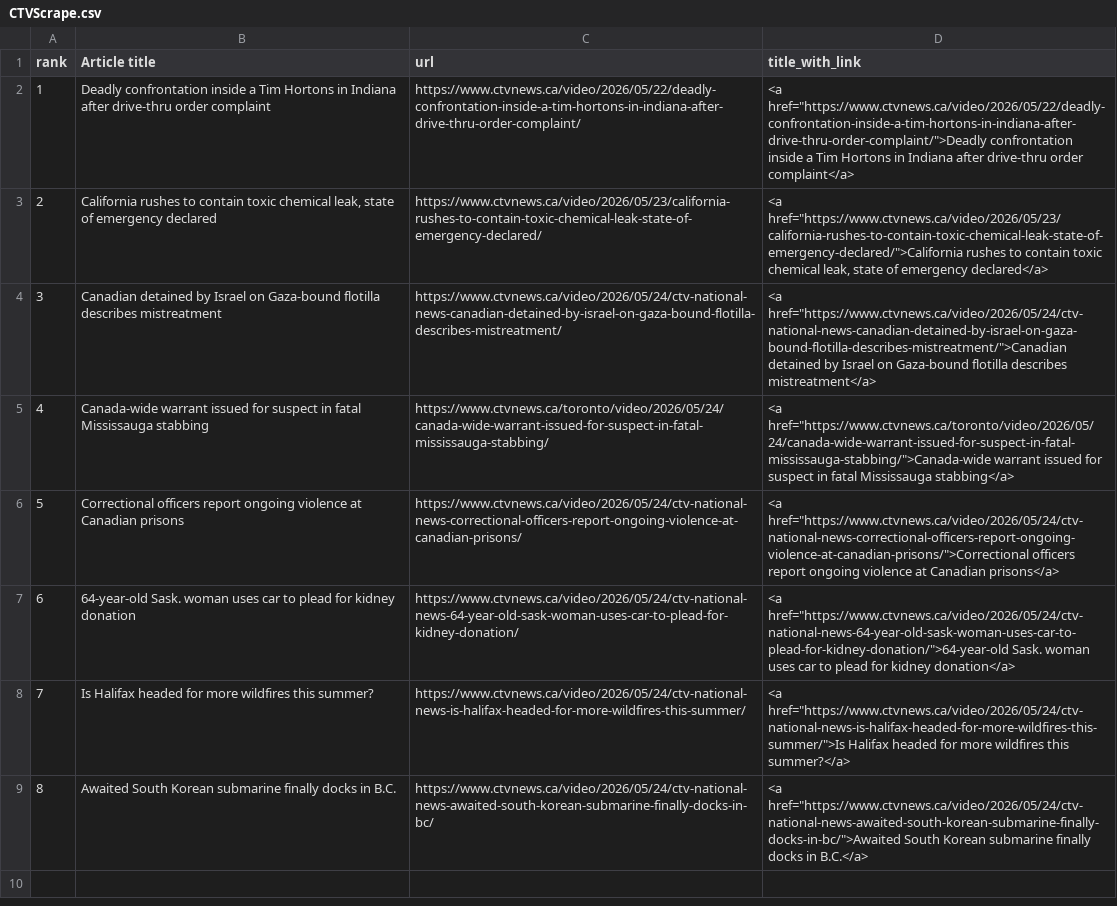
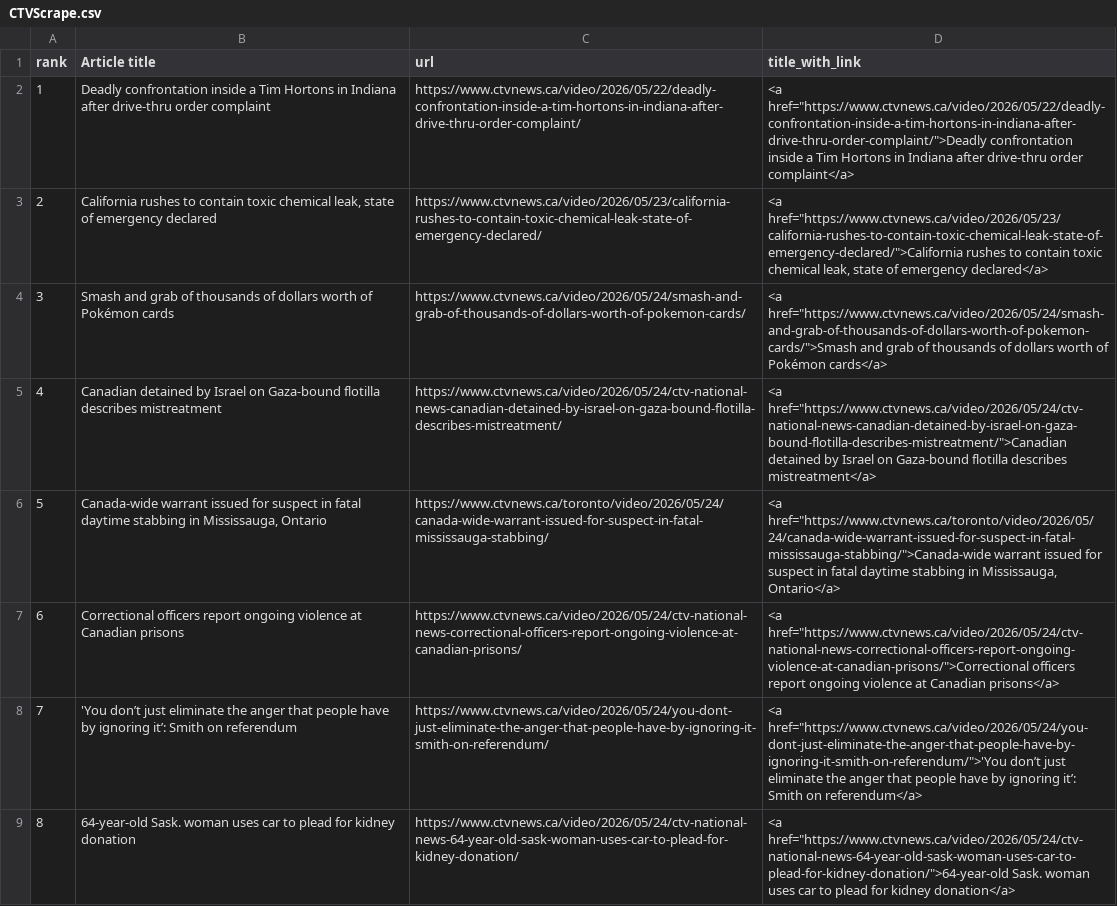
Before and after one commit to caoramckenna/canada-news-trending-stories, a CSV file: CTVScrape.csv, drawn as a sheet.

```diff
--- a/CTVScrape.csv
+++ b/CTVScrape.csv
@@ -3,7 +3,7 @@ rank,Article title,url,title_with_link
 2,"California rushes to contain toxic chemical leak, state of emergency declared",https://www.ctvnews.ca/video/2026/05/23/california-rushes-to-contain-toxic-chemical-leak-state-of-emergency-declared/,"<a href=""https://www.ctvnews.ca/video/2026/05/23/california-rushes-to-contain-toxic-chemical-leak-state-of-emergency-declared/"">California rushes to contain toxic chemical leak, state of emergency declared</a>"
-3,Canadian detained by Israel on Gaza-bound flotilla describes mistreatment,https://www.ctvnews.ca/video/2026/05/24/ctv-national-news-canadian-detained-by-israel-on-gaza-bound-flotilla-describes-mistreatment/,"<a href=""https://www.ctvnews.ca/video/2026/05/24/ctv-national-news-canadian-detained-by-israel-on-gaza-bound-flotilla-describes-mistreatment/"">Canadian detained by Israel on Gaza-bound flotilla describes mistreatment</a>"
-4,Canada-wide warrant issued for suspect in fatal Mississauga stabbing,https://www.ctvnews.ca/toronto/video/2026/05/24/canada-wide-warrant-issued-for-suspect-in-fatal-mississauga-stabbing/,"<a href=""https://www.ctvnews.ca/toronto/video/2026/05/24/canada-wide-warrant-issued-for-suspect-in-fatal-mississauga-stabbing/"">Canada-wide warrant issued for suspect in fatal Mississauga stabbing</a>"
-5,Correctional officers report ongoing violence at Canadian prisons,https://www.ctvnews.ca/video/2026/05/24/ctv-national-news-correctional-officers-report-ongoing-violence-at-canadian-prisons/,"<a href=""https://www.ctvnews.ca/video/2026/05/24/ctv-national-news-correctional-officers-report-ongoing-violence-at-canadian-prisons/"">Correctional officers report ongoing violence at Canadian prisons</a>"
-6,64-year-old Sask. woman uses car to plead for kidney donation,https://www.ctvnews.ca/video/2026/05/24/ctv-national-news-64-year-old-sask-woman-uses-car-to-plead-for-kidney-donation/,"<a href=""https://www.ctvnews.ca/video/2026/05/24/ctv-national-news-64-year-old-sask-woman-uses-car-to-plead-for-kidney-donation/"">64-year-old Sask. woman uses car to plead for kidney donation</a>"
-7,Is Halifax headed for more wildfires this summer?,https://www.ctvnews.ca/video/2026/05/24/ctv-national-news-is-halifax-headed-for-more-wildfires-this-summer/,"<a href=""https://www.ctvnews.ca/video/2026/05/24/ctv-national-news-is-halifax-headed-for-more-wildfires-this-summer/"">Is Halifax headed for more wildfires this summer?</a>"
-8,Awaited South Korean submarine finally docks in B.C.,https://www.ctvnews.ca/video/2026/05/24/ctv-national-news-awaited-south-korean-submarine-finally-docks-in-bc/,"<a href=""https://www.ctvnews.ca/video/2026/05/24/ctv-national-news-awaited-south-korean-submarine-finally-docks-in-bc/"">Awaited South Korean submarine finally docks in B.C.</a>"
+3,Smash and grab of thousands of dollars worth of Pokémon cards,https://www.ctvnews.ca/video/2026/05/24/smash-and-grab-of-thousands-of-dollars-worth-of-pokemon-cards/,"<a href=""https://www.ctvnews.ca/video/2026/05/24/smash-and-grab-of-thousands-of-dollars-worth-of-pokemon-cards/"">Smash and grab of thousands of dollars worth of Pokémon cards</a>"
+4,Canadian detained by Israel on Gaza-bound flotilla describes mistreatment,https://www.ctvnews.ca/video/2026/05/24/ctv-national-news-canadian-detained-by-israel-on-gaza-bound-flotilla-describes-mistreatment/,"<a href=""https://www.ctvnews.ca/video/2026/05/24/ctv-national-news-canadian-detained-by-israel-on-gaza-bound-flotilla-describes-mistreatment/"">Canadian detained by Israel on Gaza-bound flotilla describes mistreatment</a>"
+5,"Canada-wide warrant issued for suspect in fatal daytime stabbing in Mississauga, Ontario",https://www.ctvnews.ca/toronto/video/2026/05/24/canada-wide-warrant-issued-for-suspect-in-fatal-mississauga-stabbing/,"<a href=""https://www.ctvnews.ca/toronto/video/2026/05/24/canada-wide-warrant-issued-for-suspect-in-fatal-mississauga-stabbing/"">Canada-wide warrant issued for suspect in fatal daytime stabbing in Mississauga, Ontario</a>"
+6,Correctional officers report ongoing violence at Canadian prisons,https://www.ctvnews.ca/video/2026/05/24/ctv-national-news-correctional-officers-report-ongoing-violence-at-canadian-prisons/,"<a href=""https://www.ctvnews.ca/video/2026/05/24/ctv-national-news-correctional-officers-report-ongoing-violence-at-canadian-prisons/"">Correctional officers report ongoing violence at Canadian prisons</a>"
+7,'You don’t just eliminate the anger that people have by ignoring it’: Smith on referendum,https://www.ctvnews.ca/video/2026/05/24/you-dont-just-eliminate-the-anger-that-people-have-by-ignoring-it-smith-on-referendum/,"<a href=""https://www.ctvnews.ca/video/2026/05/24/you-dont-just-eliminate-the-anger-that-people-have-by-ignoring-it-smith-on-referendum/"">'You don’t just eliminate the anger that people have by ignoring it’: Smith on referendum</a>"
+8,64-year-old Sask. woman uses car to plead for kidney donation,https://www.ctvnews.ca/video/2026/05/24/ctv-national-news-64-year-old-sask-woman-uses-car-to-plead-for-kidney-donation/,"<a href=""https://www.ctvnews.ca/video/2026/05/24/ctv-national-news-64-year-old-sask-woman-uses-car-to-plead-for-kidney-donation/"">64-year-old Sask. woman uses car to plead for kidney donation</a>"
```
Also changed, not shown: GlobeAndMailScrape.csv, NationalPostScrape.csv, 4 other files.
